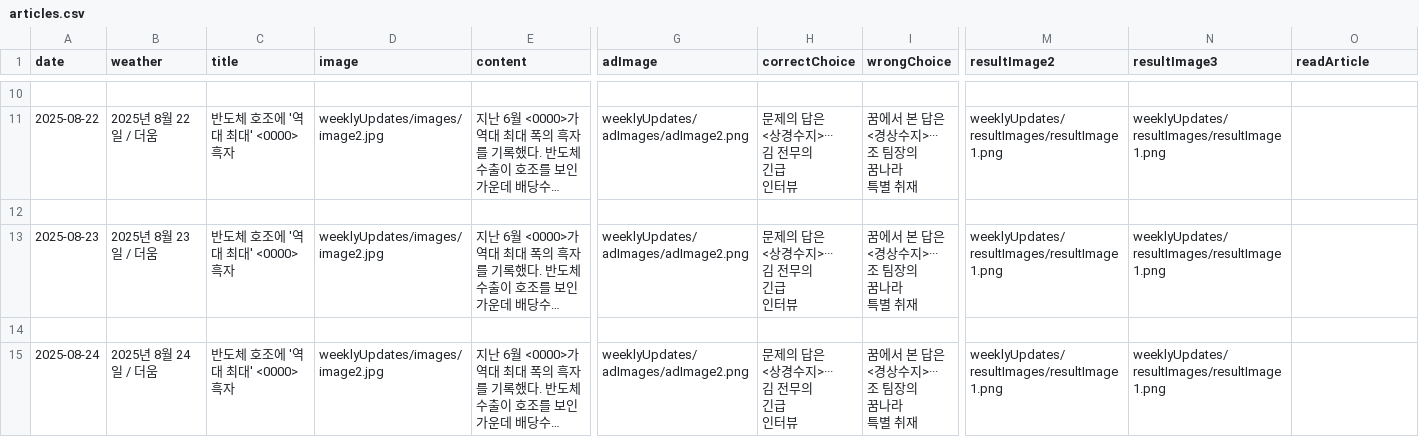
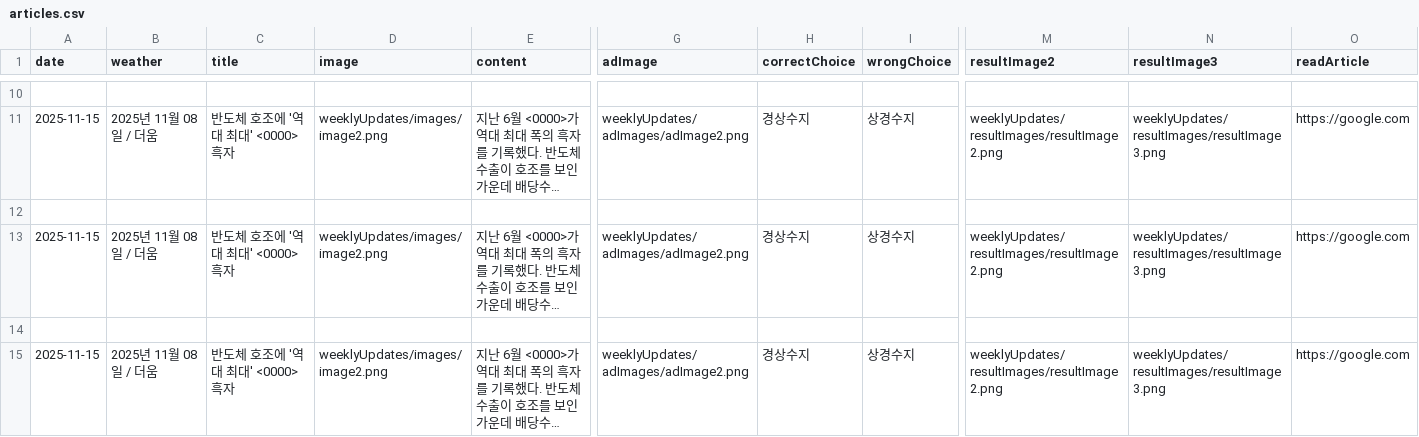
Before and after one commit to dwiroilbo/dwiroilbo.github.io, a CSV file: weeklyUpdates/articles.csv, drawn as a sheet; only a part is shown, gaps mark what is left out; long unchanged cells end in …; ↵ is a line break in a cell; the diff covers the shown part only; the diff names each change by its address in the sheet, - before the commit and + after, or states it on an @@ line.

```diff
--- a/weeklyUpdates/articles.csv
+++ b/weeklyUpdates/articles.csv
-A11 (date): 2025-08-22
+A11 (date): 2025-11-15
-B11 (weather): 2025년 8월 22일 / 더움
+B11 (weather): 2025년 11월 08일 / 더움
-D11 (image): weeklyUpdates/images/image2.jpg
+D11 (image): weeklyUpdates/images/image2.png
-H11 (correctChoice): 문제의 답은 ↵ <상경수지>··· ↵ 김 전무의 ↵ 긴급 ↵ 인터뷰
+H11 (correctChoice): 경상수지
-I11 (wrongChoice): 꿈에서 본 답은 ↵ <경상수지>··· ↵ 조 팀장의 ↵ 꿈나라 ↵ 특별 취재
+I11 (wrongChoice): 상경수지
-M11 (resultImage2): weeklyUpdates/resultImages/resultImage1.png
+M11 (resultImage2): weeklyUpdates/resultImages/resultImage2.png
-N11 (resultImage3): weeklyUpdates/resultImages/resultImage1.png
+N11 (resultImage3): weeklyUpdates/resultImages/resultImage3.png
-O11 (readArticle): (empty)
+O11 (readArticle): https://google.com
-A13 (date): 2025-08-23
+A13 (date): 2025-11-15
-B13 (weather): 2025년 8월 23일 / 더움
+B13 (weather): 2025년 11월 08일 / 더움
-D13 (image): weeklyUpdates/images/image2.jpg
+D13 (image): weeklyUpdates/images/image2.png
-H13 (correctChoice): 문제의 답은 ↵ <상경수지>··· ↵ 김 전무의 ↵ 긴급 ↵ 인터뷰
+H13 (correctChoice): 경상수지
-I13 (wrongChoice): 꿈에서 본 답은 ↵ <경상수지>··· ↵ 조 팀장의 ↵ 꿈나라 ↵ 특별 취재
+I13 (wrongChoice): 상경수지
-M13 (resultImage2): weeklyUpdates/resultImages/resultImage1.png
+M13 (resultImage2): weeklyUpdates/resultImages/resultImage2.png
-N13 (resultImage3): weeklyUpdates/resultImages/resultImage1.png
+N13 (resultImage3): weeklyUpdates/resultImages/resultImage3.png
-O13 (readArticle): (empty)
+O13 (readArticle): https://google.com
-A15 (date): 2025-08-24
+A15 (date): 2025-11-15
-B15 (weather): 2025년 8월 24일 / 더움
+B15 (weather): 2025년 11월 08일 / 더움
-D15 (image): weeklyUpdates/images/image2.jpg
+D15 (image): weeklyUpdates/images/image2.png
-H15 (correctChoice): 문제의 답은 ↵ <상경수지>··· ↵ 김 전무의 ↵ 긴급 ↵ 인터뷰
+H15 (correctChoice): 경상수지
-I15 (wrongChoice): 꿈에서 본 답은 ↵ <경상수지>··· ↵ 조 팀장의 ↵ 꿈나라 ↵ 특별 취재
+I15 (wrongChoice): 상경수지
-M15 (resultImage2): weeklyUpdates/resultImages/resultImage1.png
+M15 (resultImage2): weeklyUpdates/resultImages/resultImage2.png
-N15 (resultImage3): weeklyUpdates/resultImages/resultImage1.png
+N15 (resultImage3): weeklyUpdates/resultImages/resultImage3.png
-O15 (readArticle): (empty)
+O15 (readArticle): https://google.com
```
Also changed, not shown: 25 edited cells elsewhere in this file, 2 other files.
